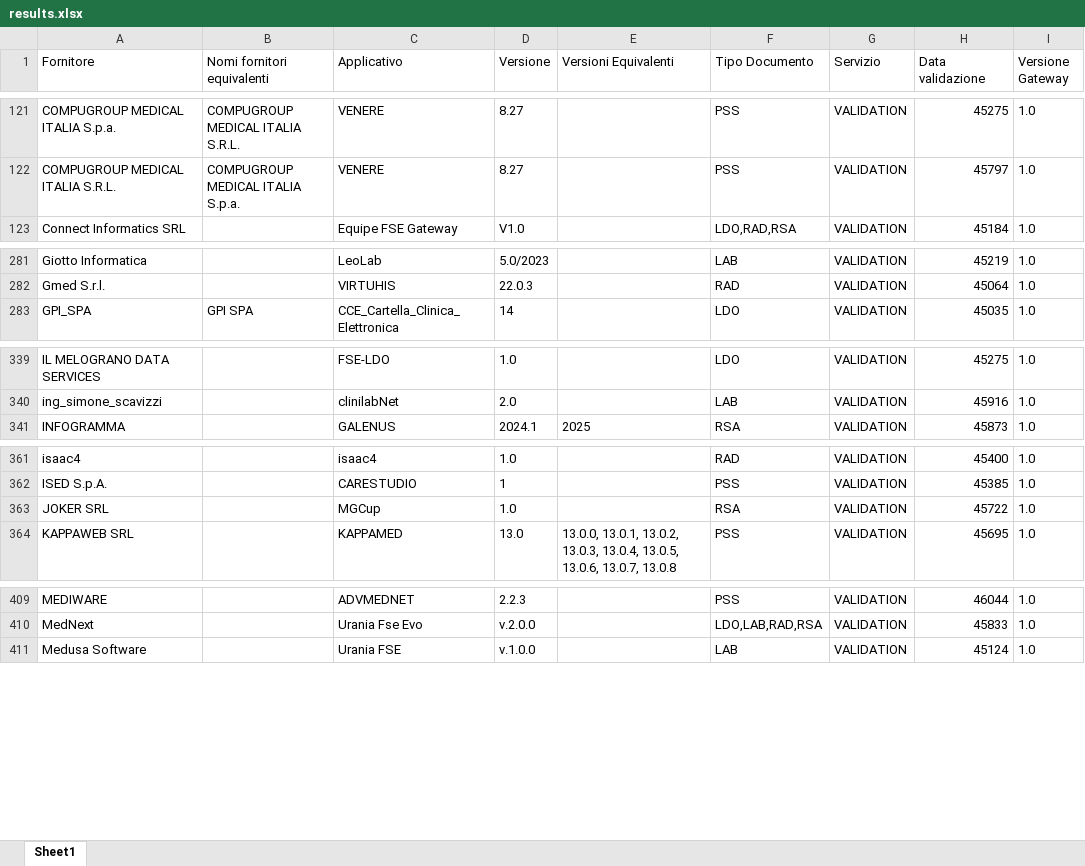
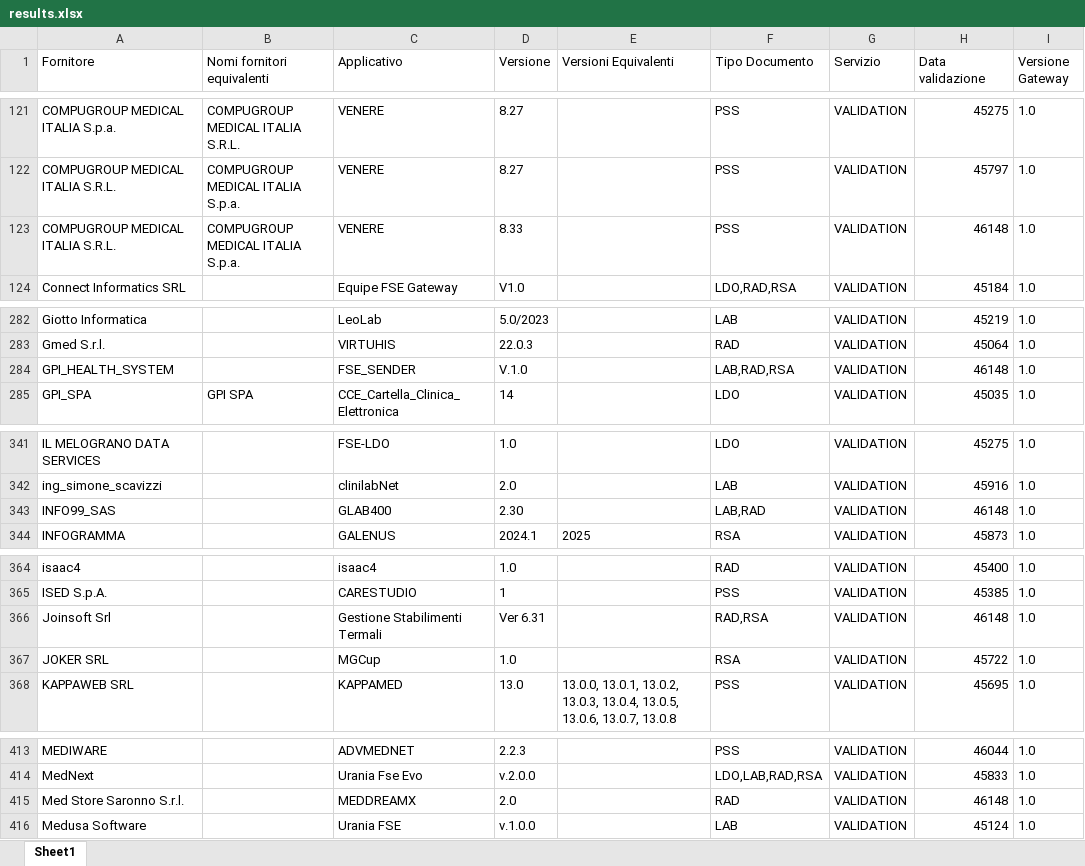
Before and after one commit to ministero-salute/it-fse-accreditati, an Excel workbook: RESULTS/results.xlsx, sheet Sheet1, drawn as a sheet; only a part is shown, gaps mark what is left out; values as stored, in another font and other column widths than the file's, no borders; the diff covers the shown part only; the diff names each change by its address in the sheet, - before the commit and + after, or states it on an @@ line.

```diff
--- a/RESULTS/results.xlsx (sheet Sheet1)
+++ b/RESULTS/results.xlsx (sheet Sheet1)
+row 123: COMPUGROUP MEDICAL ITALIA S.R.L. | COMPUGROUP MEDICAL ITALIA S.p.a. | VENERE | 8.33 |  | PSS | VALIDATION | 46148 | 1.0
+row 284: GPI_HEALTH_SYSTEM |  | FSE_SENDER | V.1.0 |  | LAB,RAD,RSA | VALIDATION | 46148 | 1.0
+row 343: INFO99_SAS |  | GLAB400 | 2.30 |  | LAB,RAD | VALIDATION | 46148 | 1.0
+row 366: Joinsoft Srl |  | Gestione Stabilimenti Termali | Ver 6.31 |  | RAD,RSA | VALIDATION | 46148 | 1.0
+row 415: Med Store Saronno S.r.l. |  | MEDDREAMX | 2.0 |  | RAD | VALIDATION | 46148 | 1.0
```
Also changed, not shown: 2 added rows elsewhere in this sheet, 2 other files.
